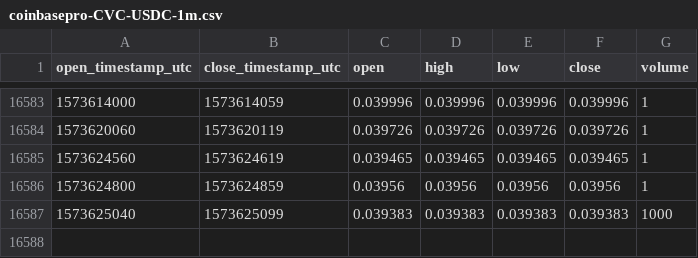
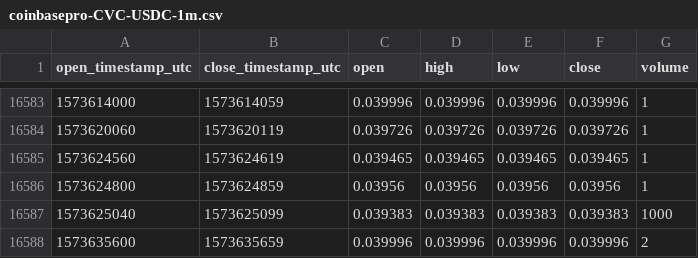
Before and after one commit to cryptobigbro/coinbasepro-CVC-USDC, a CSV file: coinbasepro-CVC-USDC-1m.csv, drawn as a sheet; only a part is shown, gaps mark what is left out.

Commit message:
Update OHLCV data.

```diff
--- a/coinbasepro-CVC-USDC-1m.csv
+++ b/coinbasepro-CVC-USDC-1m.csv
@@ -16587 +16587,2 @@ open_timestamp_utc,close_timestamp_utc,open,high,low,close,volume
 1573625040,1573625099,0.039383,0.039383,0.039383,0.039383,1000
+1573635600,1573635659,0.039996,0.039996,0.039996,0.039996,2
```
